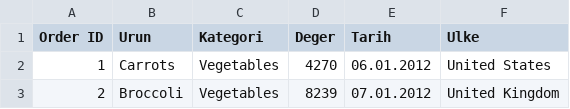
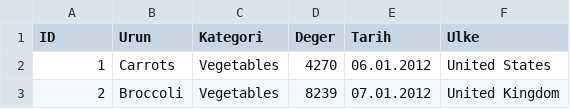
Before and after one commit to RiUA/riua, a CSV file: pivottablo.csv, drawn as a sheet; only a part is shown.

Commit message:
Add files via upload

```diff
--- a/pivottablo.csv
+++ b/pivottablo.csv
@@ -1,2 +1,2 @@
-Order ID;Urun;Kategori;Deger;Tarih;Ulke
+ID;Urun;Kategori;Deger;Tarih;Ulke
 1;Carrots;Vegetables;4270;06.01.2012;United States
```
